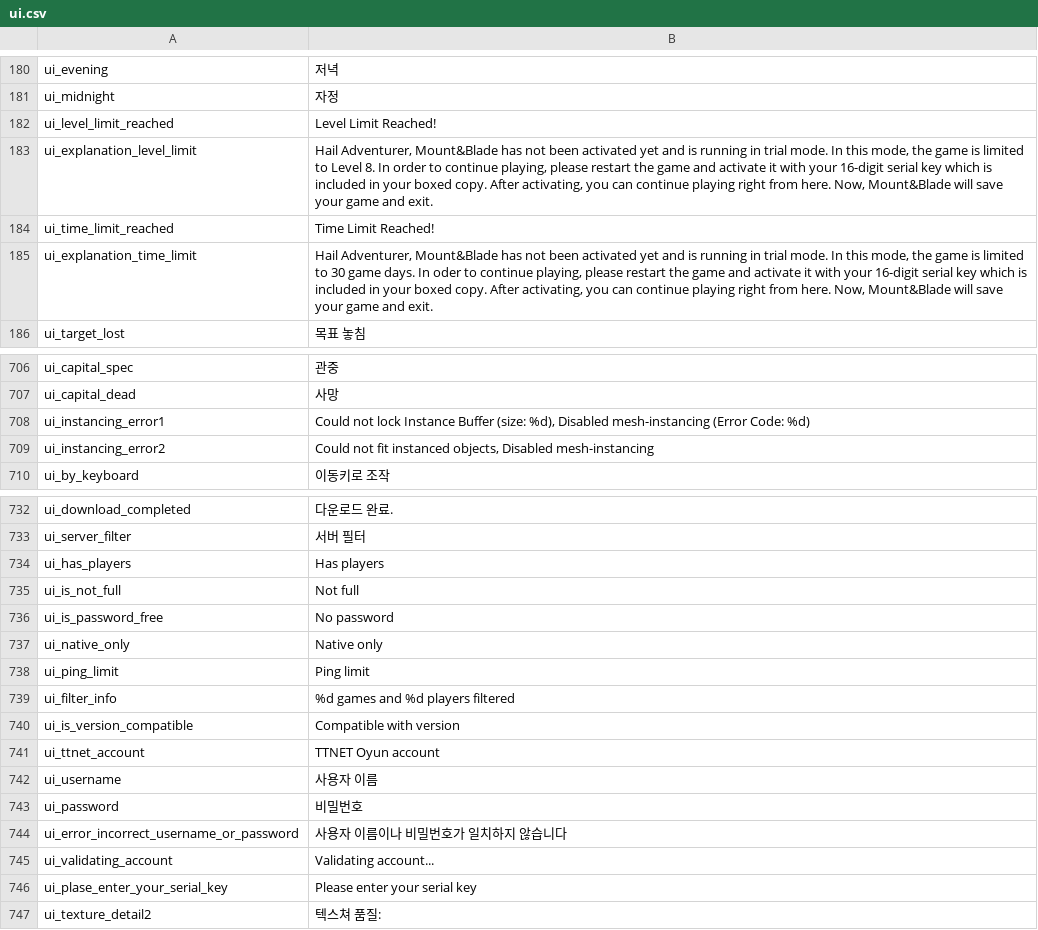
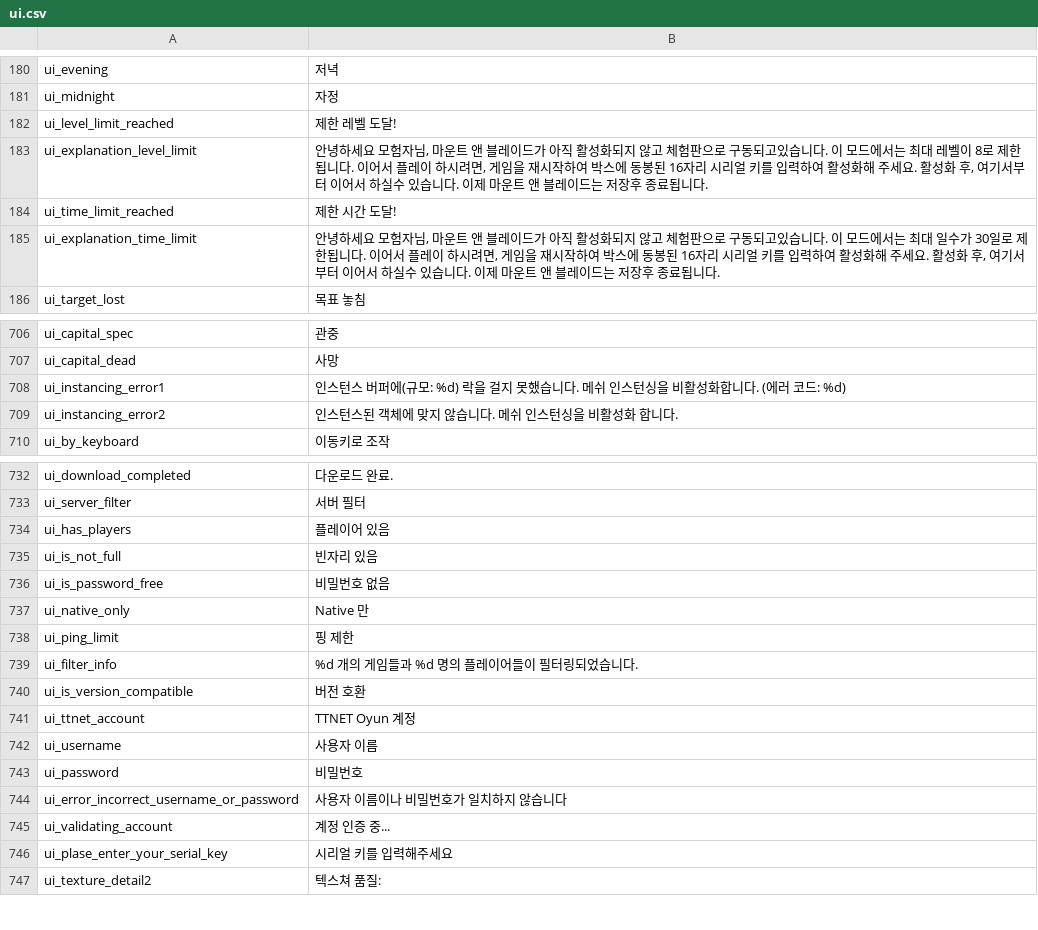
Before and after one commit to 21garam/MB_VikingConquest_R_Korean, a CSV file: languages/en/ui.csv, drawn as a sheet; only a part is shown, gaps mark what is left out; the diff covers the shown part only.

Commit message:
walker7154님 UI 번역 반영
merge 되지 않았던 walker7154님 작업물 반영
번역되지 않았던 체험판, 멀티플레이, 모드 로딩 오류 관련 UI 텍스트 번역.

```diff
--- a/languages/en/ui.csv
+++ b/languages/en/ui.csv
@@ -181,6 +181,6 @@ ui_evening|저녁
 ui_midnight|자정
-ui_level_limit_reached|Level Limit Reached!
-ui_explanation_level_limit|Hail Adventurer, Mount&Blade has not been activated yet and is running in trial mode. In this mode, the game is limited to Level 8. In order to continue playing, please restart the game and activate it with your 16-digit serial key which is included in your boxed copy. After activating, you can continue playing right from here. Now, Mount&Blade will save your game and exit.
-ui_time_limit_reached|Time Limit Reached!
-ui_explanation_time_limit|Hail Adventurer, Mount&Blade has not been activated yet and is running in trial mode. In this mode, the game is limited to 30 game days. In oder to continue playing, please restart the game and activate it with your 16-digit serial key which is included in your boxed copy. After activating, you can continue playing right from here. Now, Mount&Blade will save your game and exit.
+ui_level_limit_reached|제한 레벨 도달!
+ui_explanation_level_limit|안녕하세요 모험자님, 마운트 앤 블레이드가 아직 활성화되지 않고 체험판으로 구동되고있습니다. 이 모드에서는 최대 레벨이 8로 제한됩니다. 이어서 플레이 하시려면, 게임을 재시작하여 박스에 동봉된 16자리 시리얼 키를 입력하여 활성화해 주세요. 활성화 후, 여기서부터 이어서 하실수 있습니다. 이제 마운트 앤 블레이드는 저장후 종료됩니다.
+ui_time_limit_reached|제한 시간 도달!
+ui_explanation_time_limit|안녕하세요 모험자님, 마운트 앤 블레이드가 아직 활성화되지 않고 체험판으로 구동되고있습니다. 이 모드에서는 최대 일수가 30일로 제한됩니다. 이어서 플레이 하시려면, 게임을 재시작하여 박스에 동봉된 16자리 시리얼 키를 입력하여 활성화해 주세요. 활성화 후, 여기서부터 이어서 하실수 있습니다. 이제 마운트 앤 블레이드는 저장후 종료됩니다.
 ui_target_lost|목표 놓침
@@ -707,4 +707,4 @@ ui_capital_spec|관중
 ui_capital_dead|사망
-ui_instancing_error1|Could not lock Instance Buffer (size: %d), Disabled mesh-instancing (Error Code: %d)
-ui_instancing_error2|Could not fit instanced objects, Disabled mesh-instancing
+ui_instancing_error1|인스턴스 버퍼에(규모: %d) 락을 걸지 못했습니다. 메쉬 인스턴싱을 비활성화합니다. (에러 코드: %d)
+ui_instancing_error2|인스턴스된 객체에 맞지 않습니다. 메쉬 인스턴싱을 비활성화 합니다.
 ui_by_keyboard|이동키로 조작
@@ -733,10 +733,10 @@ ui_download_completed|다운로드 완료.
 ui_server_filter|서버 필터
-ui_has_players|Has players
-ui_is_not_full|Not full
-ui_is_password_free|No password
-ui_native_only|Native only
-ui_ping_limit|Ping limit
-ui_filter_info|%d games and %d players filtered
-ui_is_version_compatible|Compatible with version
-ui_ttnet_account|TTNET Oyun account
+ui_has_players|플레이어 있음
+ui_is_not_full|빈자리 있음
+ui_is_password_free|비밀번호 없음
+ui_native_only|Native 만
+ui_ping_limit|핑 제한
+ui_filter_info|%d 개의 게임들과 %d 명의 플레이어들이 필터링되었습니다.
+ui_is_version_compatible|버전 호환
+ui_ttnet_account|TTNET Oyun 계정
 ui_username|사용자 이름
@@ -744,4 +744,4 @@ ui_password|비밀번호
 ui_error_incorrect_username_or_password|사용자 이름이나 비밀번호가 일치하지 않습니다
-ui_validating_account|Validating account...
-ui_plase_enter_your_serial_key|Please enter your serial key
+ui_validating_account|계정 인증 중...
+ui_plase_enter_your_serial_key|시리얼 키를 입력해주세요
 ui_texture_detail2|텍스쳐 품질:
```
Also changed, not shown: 4 edited cells elsewhere in this file.
